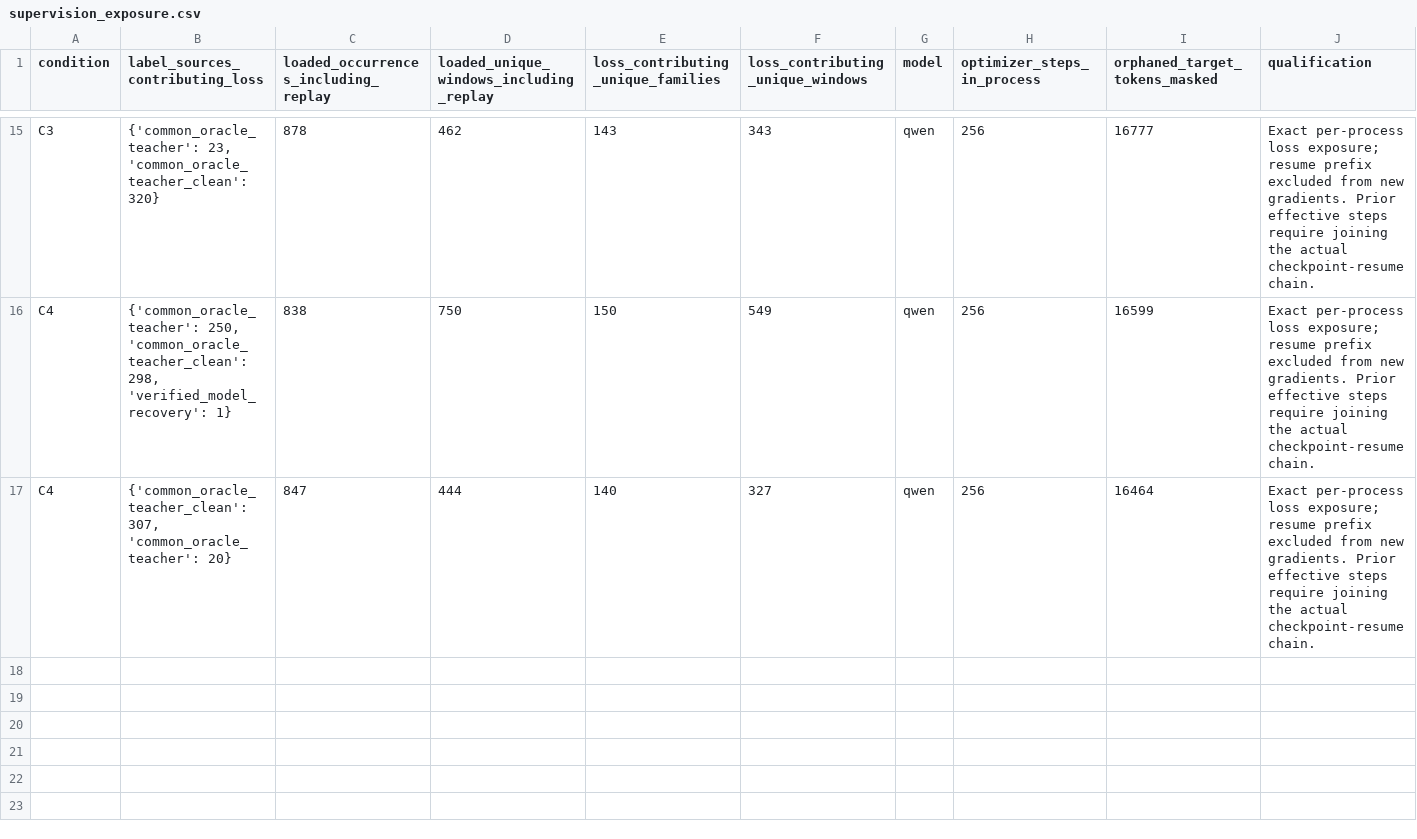
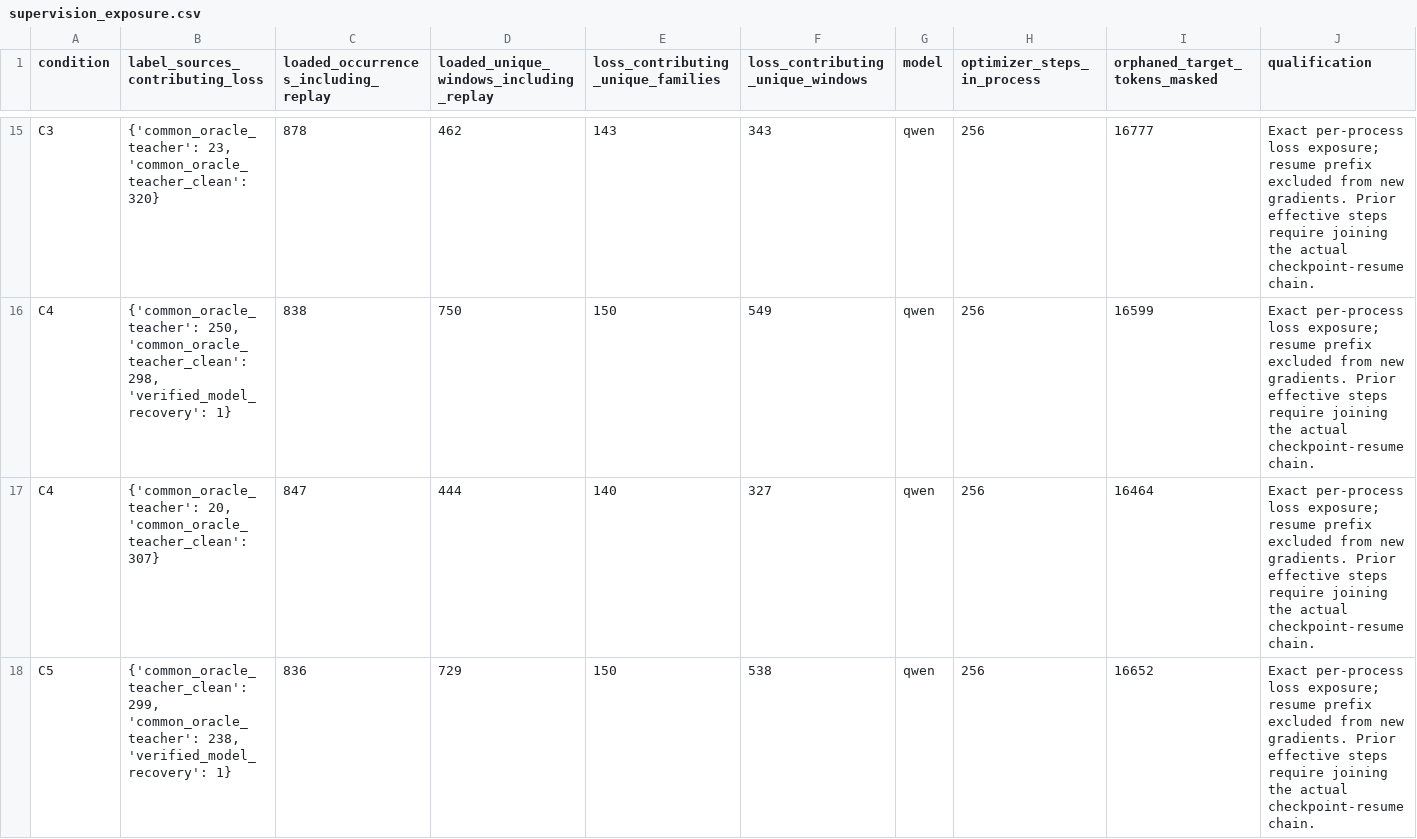
Before and after one commit to mantzaris/IntelliSys2027, a CSV file: dualingCharacters/reports/overnight_20261024T023622Z/supervision_exposure.csv, drawn as a sheet; only a part is shown, gaps mark what is left out; rows hold the shown columns only; the diff names each change by its address in the sheet, - before the commit and + after, or states it on an @@ line.

```diff
--- a/dualingCharacters/reports/overnight_20261024T023622Z/supervision_exposure.csv
+++ b/dualingCharacters/reports/overnight_20261024T023622Z/supervision_exposure.csv
-B17 (label_sources_contributing_loss): {'common_oracle_teacher_clean': 307, 'common_oracle_teacher': 20}
+B17 (label_sources_contributing_loss): {'common_oracle_teacher': 20, 'common_oracle_teacher_clean': 307}
+row 18: C5 | {'common_oracle_teacher_clean': 299, 'common_oracle_teacher': 238, 'verified_model_recovery': 1} | 836 | 729 | 150 | 538 | qwen | 256 | 16652 | Exact per-process loss exposure; resume prefix excluded from new gradients. Prior effective steps require joining the actual checkpoint-resume chain.
```
Also changed, not shown: dualingCharacters/reports/overnight_20261024T023622Z/compute_by_condition.csv, dualingCharacters/reports/overnight_20261024T023622Z/curriculum_associations.csv, 50 other files.
